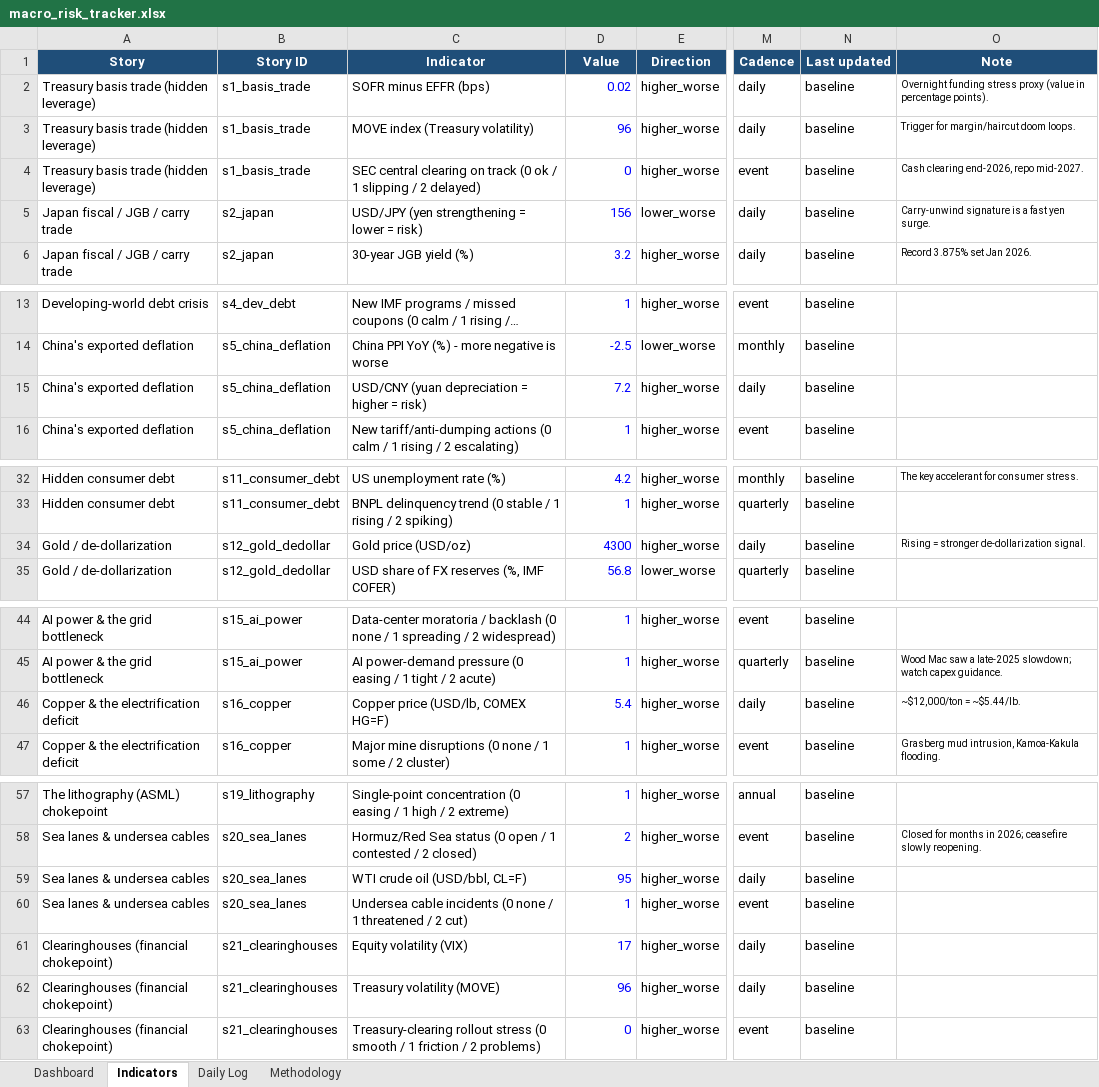
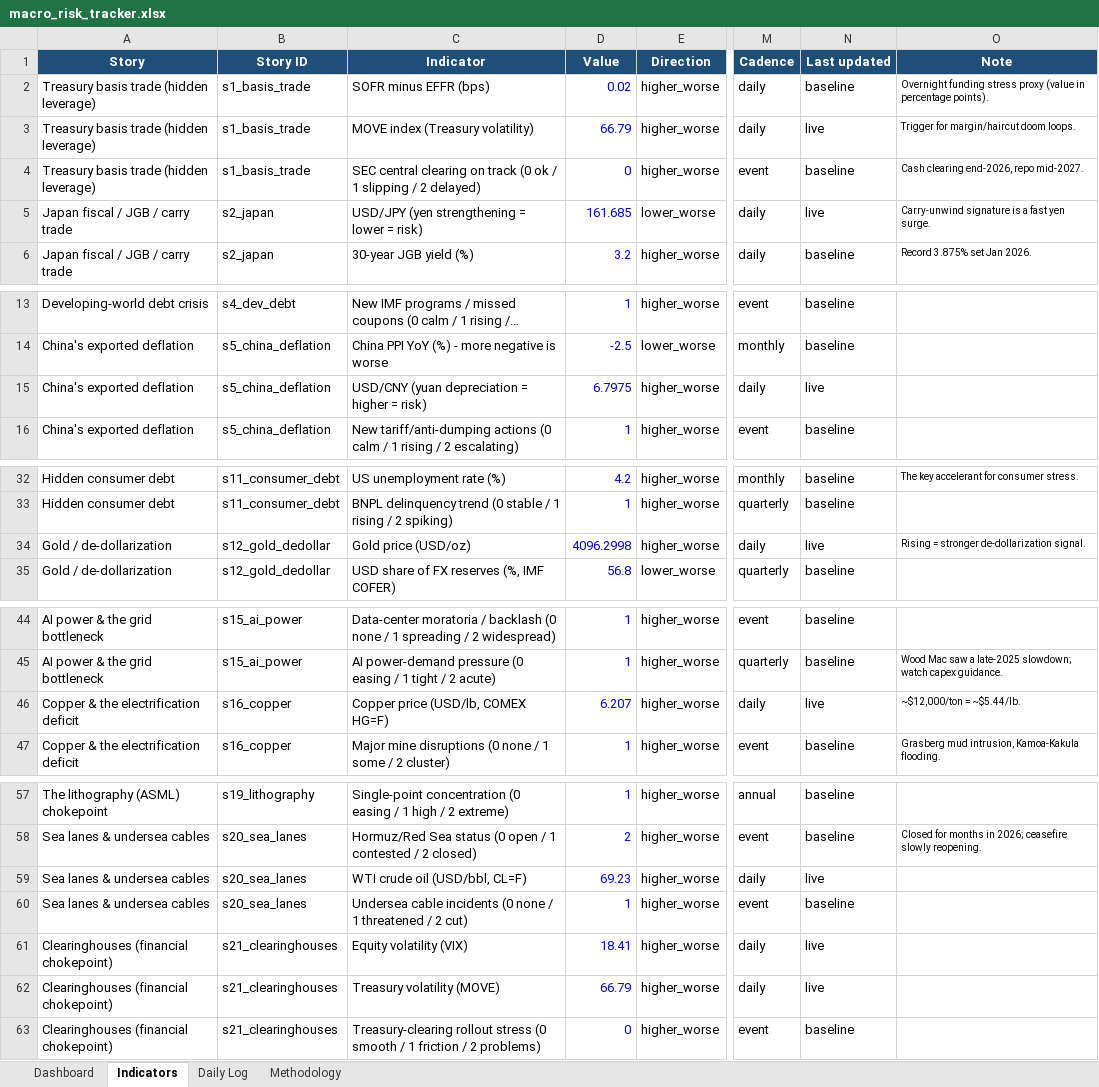
Before and after one commit to San-Geo/macro-risk-tracker, an Excel workbook: output/macro_risk_tracker.xlsx, sheet Indicators, drawn as a sheet; only a part is shown, gaps mark what is left out; long unchanged cells end in …; values as stored, in another font and other column widths than the file's, no borders; the diff names each change by its address in the sheet, - before the commit and + after, or states it on an @@ line.

```diff
--- a/output/macro_risk_tracker.xlsx (sheet Indicators)
+++ b/output/macro_risk_tracker.xlsx (sheet Indicators)
-D3 (Value): 96
+D3 (Value): 66.79
-N3 (Last updated): baseline
+N3 (Last updated): live
-D5 (Value): 156
+D5 (Value): 161.685
-N5 (Last updated): baseline
+N5 (Last updated): live
-D15 (Value): 7.2
+D15 (Value): 6.7975
-N15 (Last updated): baseline
+N15 (Last updated): live
-D34 (Value): 4300
+D34 (Value): 4096.2998
-N34 (Last updated): baseline
+N34 (Last updated): live
-D46 (Value): 5.4
+D46 (Value): 6.207
-N46 (Last updated): baseline
+N46 (Last updated): live
-D59 (Value): 95
+D59 (Value): 69.23
-N59 (Last updated): baseline
+N59 (Last updated): live
-D61 (Value): 17
+D61 (Value): 18.41
-N61:N62 (Last updated): baseline
+N61:N62 (Last updated): live
-D62 (Value): 96
+D62 (Value): 66.79
```
Also changed, not shown: sheet Daily Log, sheet Methodology, sheet Dashboard, 3 other files.
